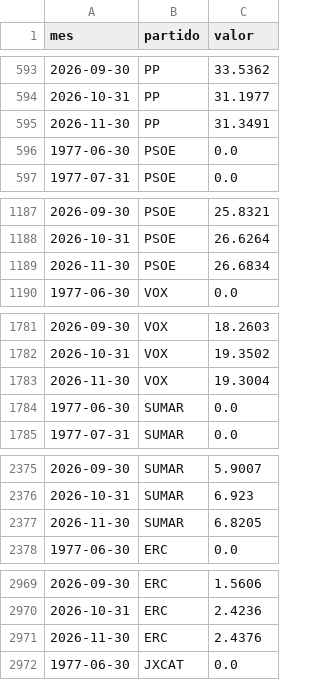
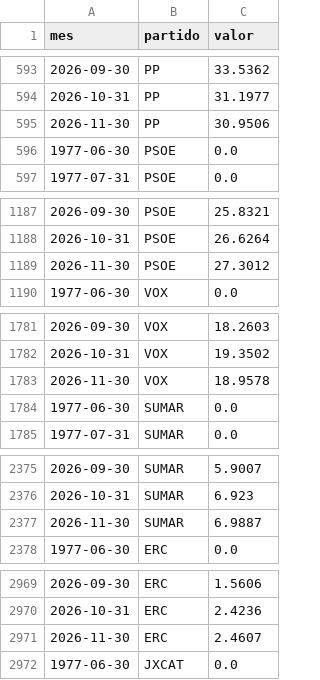
Before and after one commit to elCanosail/29N, a CSV file: data/processed/modelo/series.csv, drawn as a sheet; only a part is shown, gaps mark what is left out; the diff covers the shown part only.

Commit message:
data(29n): ingestión de encuestas 2026-11-07 (#5)
3 encuestas nuevas aceptadas (47 privadas en total, 82 en la serie):
- SW Demoscopia, campo 2026-10-26/2026-11-05, n=4000, pub 2026-11-06
- Celeste-Tel, campo 2026-10-29/2026-11-03, n=1100, pub 2026-11-06
- SW Demoscopia, campo 2026-10-26/2026-11-04, n=3500, pub 2026-11-05

Regenerada la cadena completa (normalización, serie ponderada, forecast, provincial + D'Hondt).
Solo se tocan data/processed/ y web/src/data/.

Co-authored-by: Elcano (agente) <elcano@nan.builders>

```diff
--- a/data/processed/modelo/series.csv
+++ b/data/processed/modelo/series.csv
@@ -594,3 +594,3 @@ mes,partido,valor
 2026-10-31,PP,31.1977
-2026-11-30,PP,31.3491
+2026-11-30,PP,30.9506
 1977-06-30,PSOE,0.0
@@ -1188,3 +1188,3 @@ mes,partido,valor
 2026-10-31,PSOE,26.6264
-2026-11-30,PSOE,26.6834
+2026-11-30,PSOE,27.3012
 1977-06-30,VOX,0.0
@@ -1782,3 +1782,3 @@ mes,partido,valor
 2026-10-31,VOX,19.3502
-2026-11-30,VOX,19.3004
+2026-11-30,VOX,18.9578
 1977-06-30,SUMAR,0.0
@@ -2376,3 +2376,3 @@ mes,partido,valor
 2026-10-31,SUMAR,6.923
-2026-11-30,SUMAR,6.8205
+2026-11-30,SUMAR,6.9887
 1977-06-30,ERC,0.0
@@ -2970,3 +2970,3 @@ mes,partido,valor
 2026-10-31,ERC,2.4236
-2026-11-30,ERC,2.4376
+2026-11-30,ERC,2.4607
 1977-06-30,JXCAT,0.0
```
Also changed, not shown: 4 edited cells elsewhere in this file, 14 other files.
